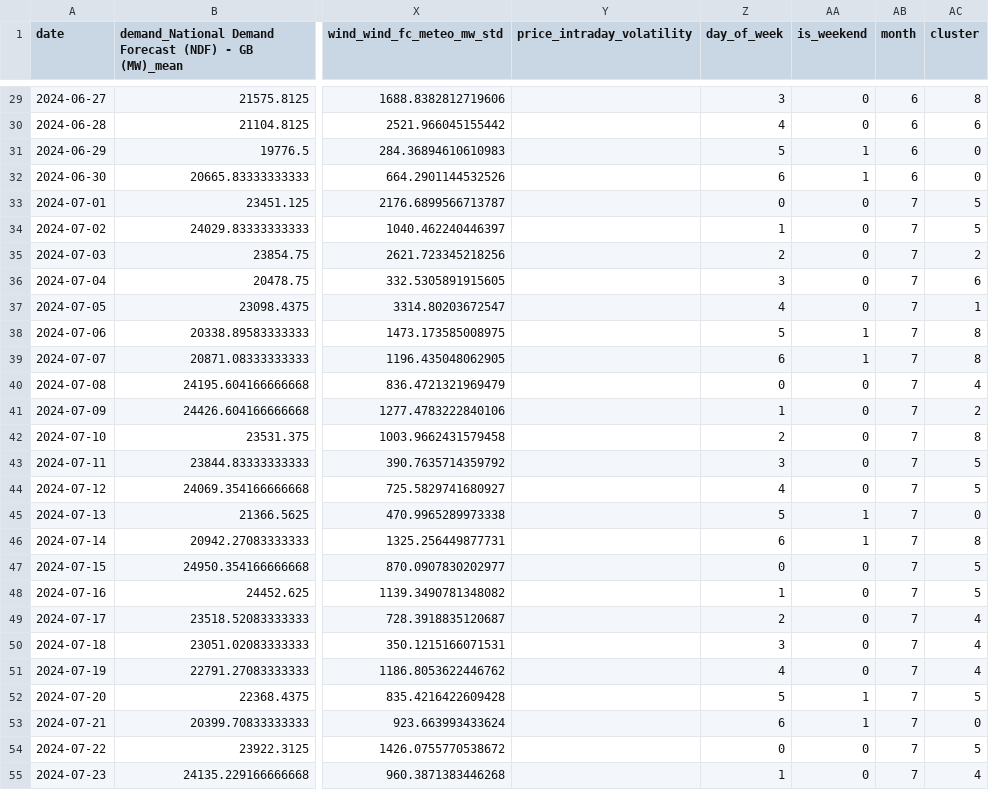
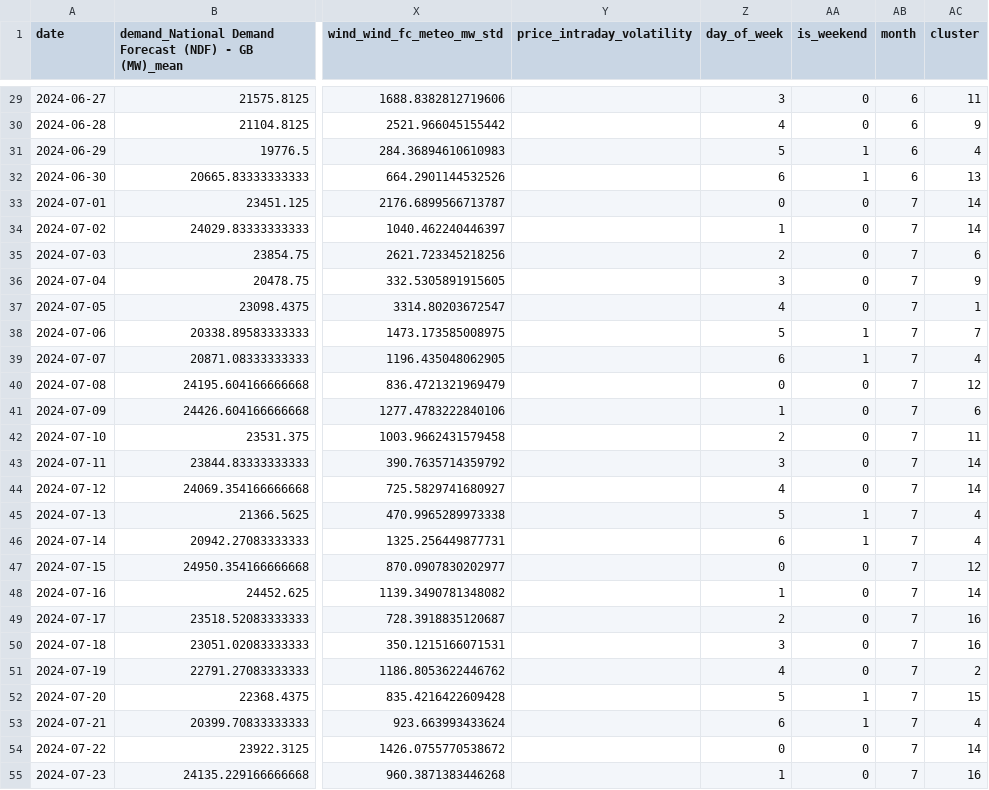
Before and after one commit to apostoloska21/reference_day, a CSV file: task2_week2/src/data/processed/daily_metrics_with_clusters_sklearn.csv, drawn as a sheet; only a part is shown, gaps mark what is left out; the diff covers the shown part only; the diff names each change by its address in the sheet, - before the commit and + after, or states it on an @@ line.

Commit message:
improved clustering

```diff
--- a/task2_week2/src/data/processed/daily_metrics_with_clusters_sklearn.csv
+++ b/task2_week2/src/data/processed/daily_metrics_with_clusters_sklearn.csv
-AC29 (cluster): 8
+AC29 (cluster): 11
-AC30 (cluster): 6
+AC30 (cluster): 9
-AC31 (cluster): 0
+AC31 (cluster): 4
-AC32 (cluster): 0
+AC32 (cluster): 13
-AC33:AC34 (cluster): 5
+AC33:AC34 (cluster): 14
-AC35 (cluster): 2
+AC35 (cluster): 6
-AC36 (cluster): 6
+AC36 (cluster): 9
-AC38 (cluster): 8
+AC38 (cluster): 7
-AC39 (cluster): 8
+AC39 (cluster): 4
-AC40 (cluster): 4
+AC40 (cluster): 12
-AC41 (cluster): 2
+AC41 (cluster): 6
-AC42 (cluster): 8
+AC42 (cluster): 11
-AC43:AC44 (cluster): 5
+AC43:AC44 (cluster): 14
-AC45 (cluster): 0
+AC45 (cluster): 4
-AC46 (cluster): 8
+AC46 (cluster): 4
-AC47 (cluster): 5
+AC47 (cluster): 12
-AC48 (cluster): 5
+AC48 (cluster): 14
-AC49:AC50 (cluster): 4
+AC49:AC50 (cluster): 16
-AC51 (cluster): 4
+AC51 (cluster): 2
-AC52 (cluster): 5
+AC52 (cluster): 15
-AC53 (cluster): 0
+AC53 (cluster): 4
-AC54 (cluster): 5
+AC54 (cluster): 14
-AC55 (cluster): 4
+AC55 (cluster): 16
```
Also changed, not shown: 123 edited cells elsewhere in this file, task2_week2/src/data/processed/kmeans_reference_mapping_approach2.csv, 7 other files.
